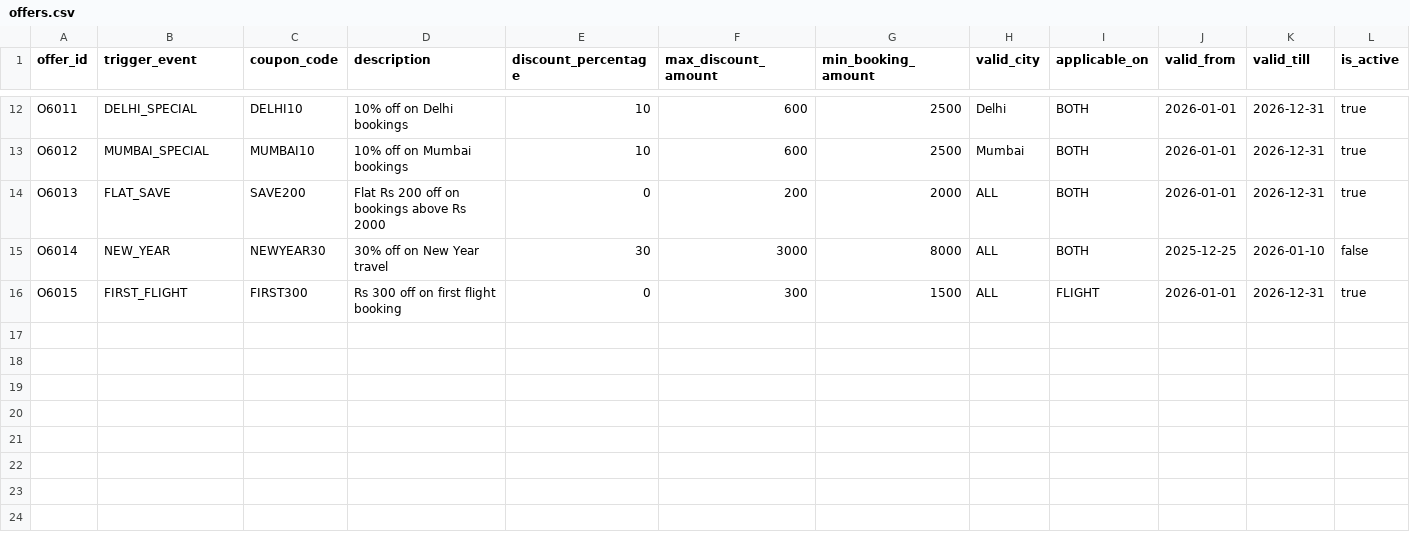
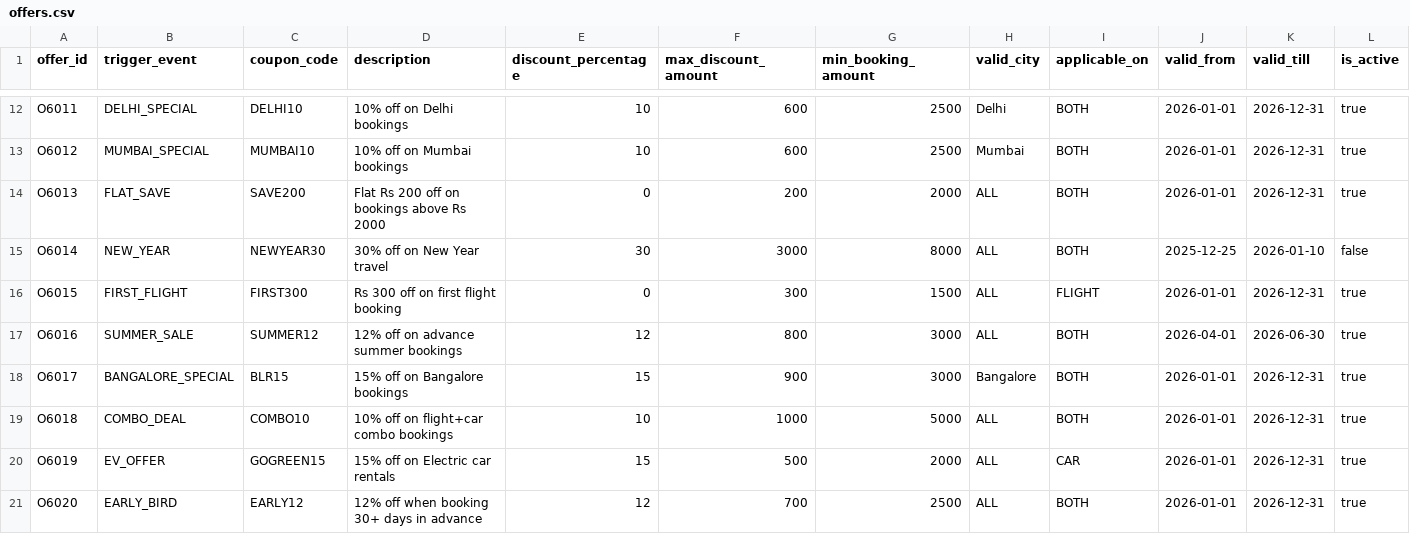
Before and after one commit to Om-merkle/cartrawler-mcp, a CSV file: data/offers.csv, drawn as a sheet; only a part is shown, gaps mark what is left out; the diff covers the shown part only; the diff names each change by its address in the sheet, - before the commit and + after, or states it on an @@ line.

```diff
--- a/data/offers.csv
+++ b/data/offers.csv
+row 17: O6016 | SUMMER_SALE | SUMMER12 | 12% off on advance summer bookings | 12 | 800 | 3000 | ALL | BOTH | 2026-04-01 | 2026-06-30 | true
+row 18: O6017 | BANGALORE_SPECIAL | BLR15 | 15% off on Bangalore bookings | 15 | 900 | 3000 | Bangalore | BOTH | 2026-01-01 | 2026-12-31 | true
+row 19: O6018 | COMBO_DEAL | COMBO10 | 10% off on flight+car combo bookings | 10 | 1000 | 5000 | ALL | BOTH | 2026-01-01 | 2026-12-31 | true
+row 20: O6019 | EV_OFFER | GOGREEN15 | 15% off on Electric car rentals | 15 | 500 | 2000 | ALL | CAR | 2026-01-01 | 2026-12-31 | true
+row 21: O6020 | EARLY_BIRD | EARLY12 | 12% off when booking 30+ days in advance | 12 | 700 | 2500 | ALL | BOTH | 2026-01-01 | 2026-12-31 | true
```
Also changed, not shown: 5 added rows and 2 edited cells elsewhere in this file, 9 other files.
